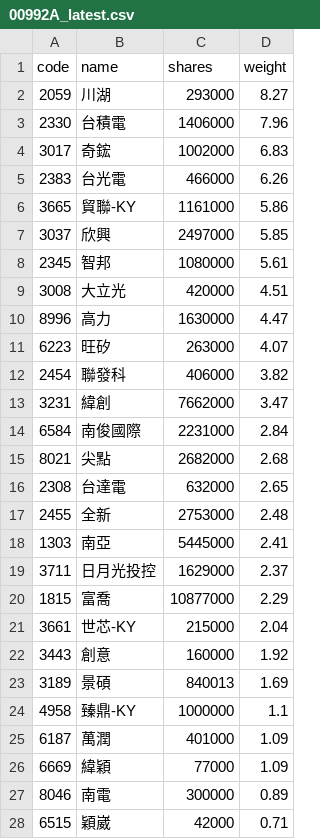
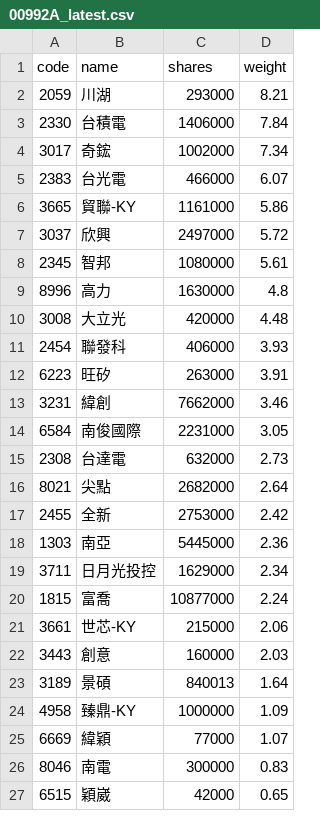
Before and after one commit to 4ru1013/capital-etf-00992a-portfolio, a CSV file: data/out/holdings/00992A_latest.csv, drawn as a sheet; only a part is shown; the diff covers the shown part only.

```diff
--- a/data/out/holdings/00992A_latest.csv
+++ b/data/out/holdings/00992A_latest.csv
@@ -1,28 +1,27 @@
 code,name,shares,weight
-2059,川湖,293000,8.27
-2330,台積電,1406000,7.96
-3017,奇鋐,1002000,6.83
-2383,台光電,466000,6.26
+2059,川湖,293000,8.21
+2330,台積電,1406000,7.84
+3017,奇鋐,1002000,7.34
+2383,台光電,466000,6.07
 3665,貿聯-KY,1161000,5.86
-3037,欣興,2497000,5.85
+3037,欣興,2497000,5.72
 2345,智邦,1080000,5.61
-3008,大立光,420000,4.51
-8996,高力,1630000,4.47
-6223,旺矽,263000,4.07
-2454,聯發科,406000,3.82
-3231,緯創,7662000,3.47
-6584,南俊國際,2231000,2.84
-8021,尖點,2682000,2.68
-2308,台達電,632000,2.65
-2455,全新,2753000,2.48
-1303,南亞,5445000,2.41
-3711,日月光投控,1629000,2.37
-1815,富喬,10877000,2.29
-3661,世芯-KY,215000,2.04
-3443,創意,160000,1.92
-3189,景碩,840013,1.69
-4958,臻鼎-KY,1000000,1.1
-6187,萬潤,401000,1.09
-6669,緯穎,77000,1.09
-8046,南電,300000,0.89
-6515,穎崴,42000,0.71
+8996,高力,1630000,4.8
+3008,大立光,420000,4.48
+2454,聯發科,406000,3.93
+6223,旺矽,263000,3.91
+3231,緯創,7662000,3.46
+6584,南俊國際,2231000,3.05
+2308,台達電,632000,2.73
+8021,尖點,2682000,2.64
+2455,全新,2753000,2.42
+1303,南亞,5445000,2.36
+3711,日月光投控,1629000,2.34
+1815,富喬,10877000,2.24
+3661,世芯-KY,215000,2.06
+3443,創意,160000,2.03
+3189,景碩,840013,1.64
+4958,臻鼎-KY,1000000,1.09
+6669,緯穎,77000,1.07
+8046,南電,300000,0.83
+6515,穎崴,42000,0.65
```
Also changed, not shown: 3 added rows, 3 removed rows and 5 edited cells elsewhere in this file, 4 other files.
